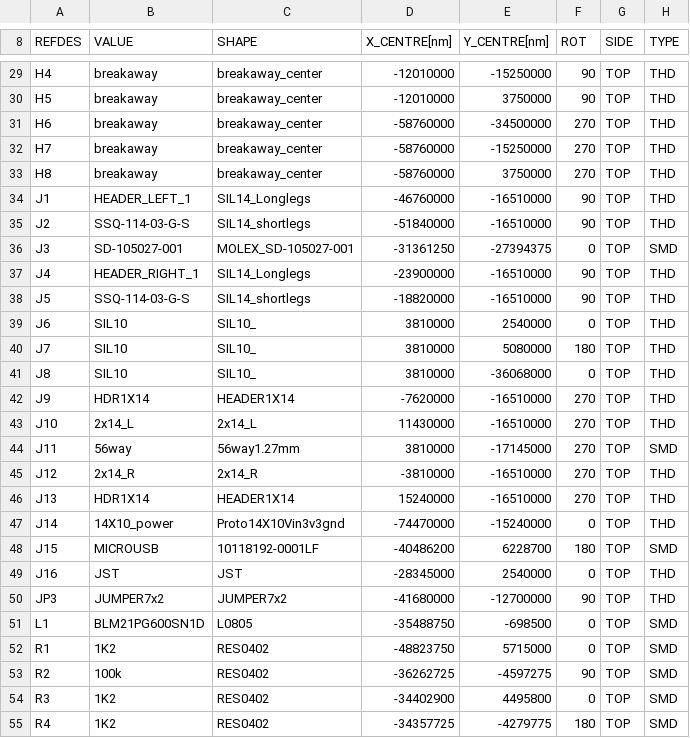
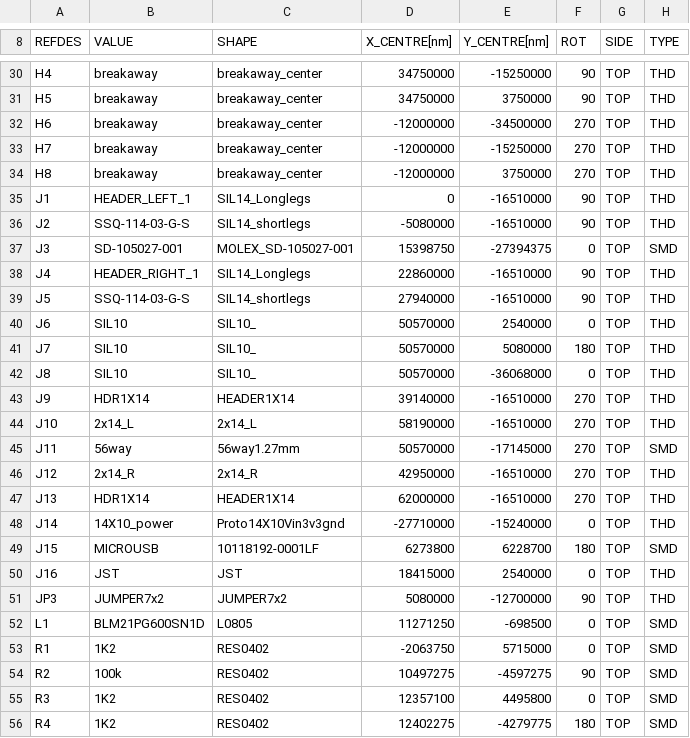
Before and after one commit to wipy/wipy, a CSV file: hardware/ExpansionBoard-v1.2/gerbers/ExpansionBoard-v1.2_Parts_Centroids.csv, drawn as a sheet; only a part is shown, gaps mark what is left out; the diff covers the shown part only.

```diff
--- a/hardware/ExpansionBoard-v1.2/gerbers/ExpansionBoard-v1.2_Parts_Centroids.csv
+++ b/hardware/ExpansionBoard-v1.2/gerbers/ExpansionBoard-v1.2_Parts_Centroids.csv
@@ -29,27 +30,27 @@
-"H4","breakaway","breakaway_center","-12010000","-15250000","90","TOP","THD"
-"H5","breakaway","breakaway_center","-12010000","3750000","90","TOP","THD"
-"H6","breakaway","breakaway_center","-58760000","-34500000","270","TOP","THD"
-"H7","breakaway","breakaway_center","-58760000","-15250000","270","TOP","THD"
-"H8","breakaway","breakaway_center","-58760000","3750000","270","TOP","THD"
-"J1","HEADER_LEFT_1","SIL14_Longlegs","-46760000","-16510000","90","TOP","THD"
-"J2","SSQ-114-03-G-S","SIL14_shortlegs","-51840000","-16510000","90","TOP","THD"
-"J3","SD-105027-001","MOLEX_SD-105027-001","-31361250","-27394375","0","TOP","SMD"
-"J4","HEADER_RIGHT_1","SIL14_Longlegs","-23900000","-16510000","90","TOP","THD"
-"J5","SSQ-114-03-G-S","SIL14_shortlegs","-18820000","-16510000","90","TOP","THD"
-"J6","SIL10","SIL10_","3810000","2540000","0","TOP","THD"
-"J7","SIL10","SIL10_","3810000","5080000","180","TOP","THD"
-"J8","SIL10","SIL10_","3810000","-36068000","0","TOP","THD"
-"J9","HDR1X14","HEADER1X14","-7620000","-16510000","270","TOP","THD"
-"J10","2x14_L","2x14_L","11430000","-16510000","270","TOP","THD"
-"J11","56way","56way1.27mm","3810000","-17145000","270","TOP","SMD"
-"J12","2x14_R","2x14_R","-3810000","-16510000","270","TOP","THD"
-"J13","HDR1X14","HEADER1X14","15240000","-16510000","270","TOP","THD"
-"J14","14X10_power","Proto14X10Vin3v3gnd","-74470000","-15240000","0","TOP","THD"
-"J15","MICROUSB","10118192-0001LF","-40486200","6228700","180","TOP","SMD"
-"J16","JST","JST","-28345000","2540000","0","TOP","THD"
-"JP3","JUMPER7x2","JUMPER7x2","-41680000","-12700000","90","TOP","THD"
-"L1","BLM21PG600SN1D","L0805","-35488750","-698500","0","TOP","SMD"
-"R1","1K2","RES0402","-48823750","5715000","0","TOP","SMD"
-"R2","100k","RES0402","-36262725","-4597275","90","TOP","SMD"
-"R3","1K2","RES0402","-34402900","4495800","0","TOP","SMD"
-"R4","1K2","RES0402","-34357725","-4279775","180","TOP","SMD"
+"H4","breakaway","breakaway_center","34750000","-15250000","90","TOP","THD"
+"H5","breakaway","breakaway_center","34750000","3750000","90","TOP","THD"
+"H6","breakaway","breakaway_center","-12000000","-34500000","270","TOP","THD"
+"H7","breakaway","breakaway_center","-12000000","-15250000","270","TOP","THD"
+"H8","breakaway","breakaway_center","-12000000","3750000","270","TOP","THD"
+"J1","HEADER_LEFT_1","SIL14_Longlegs","0","-16510000","90","TOP","THD"
+"J2","SSQ-114-03-G-S","SIL14_shortlegs","-5080000","-16510000","90","TOP","THD"
+"J3","SD-105027-001","MOLEX_SD-105027-001","15398750","-27394375","0","TOP","SMD"
+"J4","HEADER_RIGHT_1","SIL14_Longlegs","22860000","-16510000","90","TOP","THD"
+"J5","SSQ-114-03-G-S","SIL14_shortlegs","27940000","-16510000","90","TOP","THD"
+"J6","SIL10","SIL10_","50570000","2540000","0","TOP","THD"
+"J7","SIL10","SIL10_","50570000","5080000","180","TOP","THD"
+"J8","SIL10","SIL10_","50570000","-36068000","0","TOP","THD"
+"J9","HDR1X14","HEADER1X14","39140000","-16510000","270","TOP","THD"
+"J10","2x14_L","2x14_L","58190000","-16510000","270","TOP","THD"
+"J11","56way","56way1.27mm","50570000","-17145000","270","TOP","SMD"
+"J12","2x14_R","2x14_R","42950000","-16510000","270","TOP","THD"
+"J13","HDR1X14","HEADER1X14","62000000","-16510000","270","TOP","THD"
+"J14","14X10_power","Proto14X10Vin3v3gnd","-27710000","-15240000","0","TOP","THD"
+"J15","MICROUSB","10118192-0001LF","6273800","6228700","180","TOP","SMD"
+"J16","JST","JST","18415000","2540000","0","TOP","THD"
+"JP3","JUMPER7x2","JUMPER7x2","5080000","-12700000","90","TOP","THD"
+"L1","BLM21PG600SN1D","L0805","11271250","-698500","0","TOP","SMD"
+"R1","1K2","RES0402","-2063750","5715000","0","TOP","SMD"
+"R2","100k","RES0402","10497275","-4597275","90","TOP","SMD"
+"R3","1K2","RES0402","12357100","4495800","0","TOP","SMD"
+"R4","1K2","RES0402","12402275","-4279775","180","TOP","SMD"
```
Also changed, not shown: 1 added row and 40 edited cells elsewhere in this file, 22 other files.
